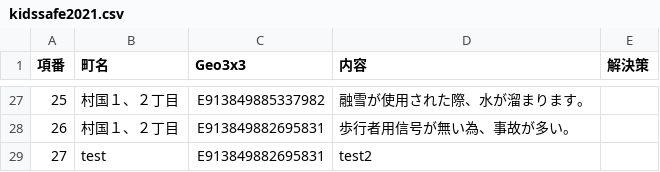
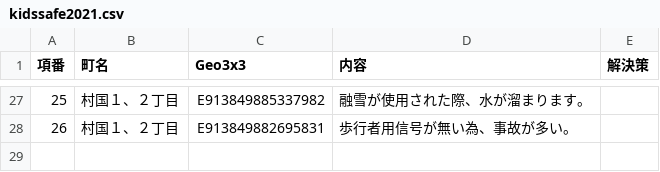
Before and after one commit to code4fukui/kunitaka, a CSV file: kidssafe2021.csv, drawn as a sheet; only a part is shown, gaps mark what is left out; the diff names each change by its address in the sheet, - before the commit and + after, or states it on an @@ line.

Commit message:
update

```diff
--- a/kidssafe2021.csv
+++ b/kidssafe2021.csv
-row 29: 27 | test | E913849882695831 | test2
```
